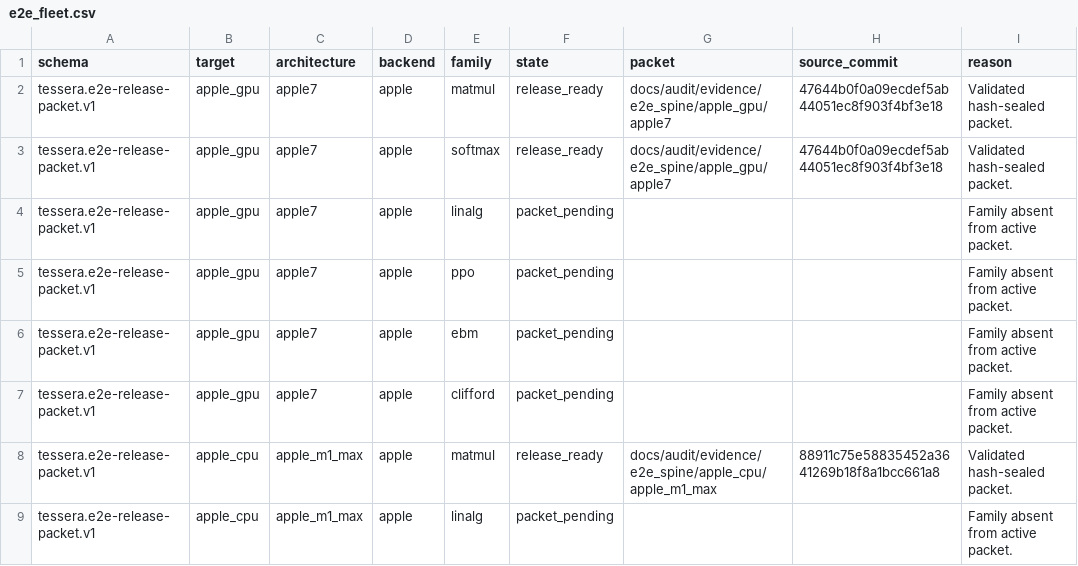
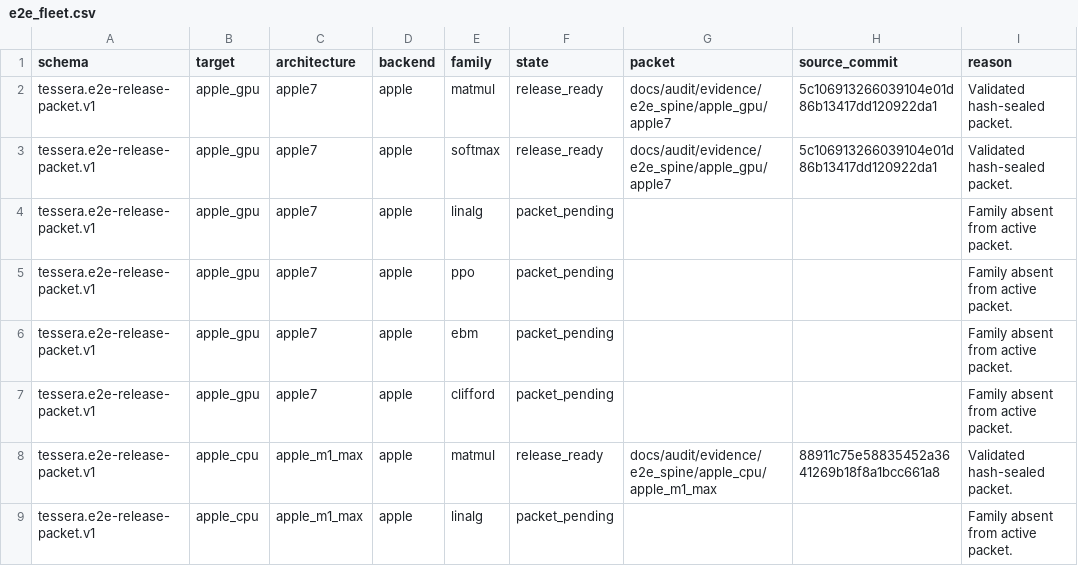
Before and after one commit to gstoner/tessera, a CSV file: docs/audit/generated/e2e_fleet.csv, drawn as a sheet; only a part is shown.

```diff
--- a/docs/audit/generated/e2e_fleet.csv
+++ b/docs/audit/generated/e2e_fleet.csv
@@ -1,4 +1,4 @@
 schema,target,architecture,backend,family,state,packet,source_commit,reason
-tessera.e2e-release-packet.v1,apple_gpu,apple7,apple,matmul,release_ready,docs/audit/evidence/e2e_spine/apple_gpu/apple7,47644b0f0a09ecdef5ab44051ec8f903f4bf3e18,Validated hash-sealed packet.
-tessera.e2e-release-packet.v1,apple_gpu,apple7,apple,softmax,release_ready,docs/audit/evidence/e2e_spine/apple_gpu/apple7,47644b0f0a09ecdef5ab44051ec8f903f4bf3e18,Validated hash-sealed packet.
+tessera.e2e-release-packet.v1,apple_gpu,apple7,apple,matmul,release_ready,docs/audit/evidence/e2e_spine/apple_gpu/apple7,5c106913266039104e01d86b13417dd120922da1,Validated hash-sealed packet.
+tessera.e2e-release-packet.v1,apple_gpu,apple7,apple,softmax,release_ready,docs/audit/evidence/e2e_spine/apple_gpu/apple7,5c106913266039104e01d86b13417dd120922da1,Validated hash-sealed packet.
 tessera.e2e-release-packet.v1,apple_gpu,apple7,apple,linalg,packet_pending,,,Family absent from active packet.
```
Also changed, not shown: 6 other files.
